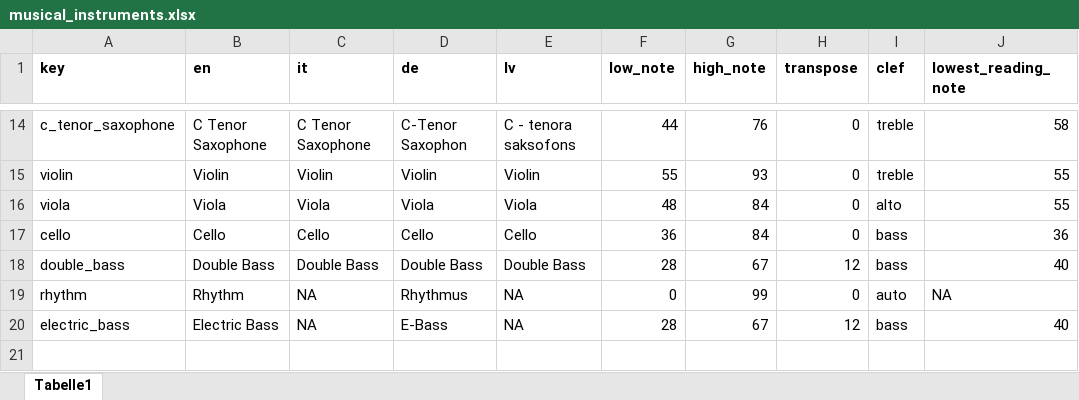
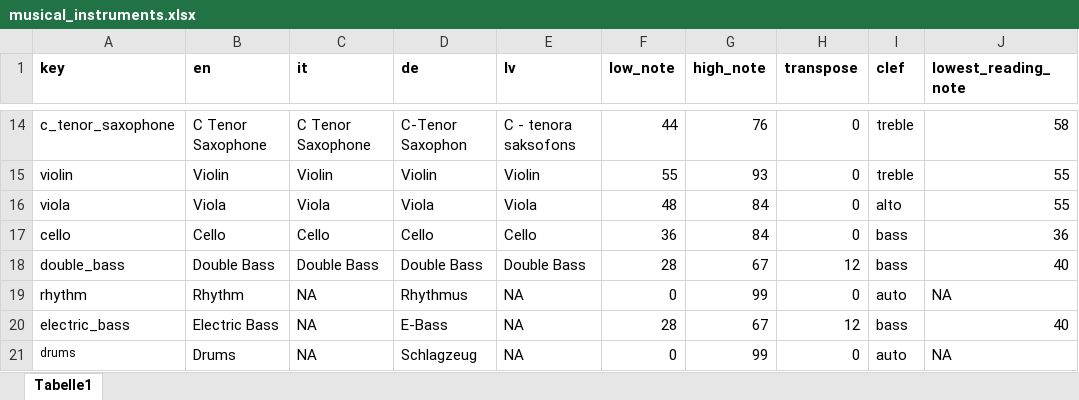
Before and after one commit to sebsilas/musicassessr, an Excel workbook: data-raw/musical_instruments.xlsx, sheet Tabelle1, drawn as a sheet; only a part is shown, gaps mark what is left out; values as stored, in another font and other column widths than the file's, no borders; the diff names each change by its address in the sheet, - before the commit and + after, or states it on an @@ line.

Commit message:
Add Drums to musical instrument selector

```diff
--- a/data-raw/musical_instruments.xlsx (sheet Tabelle1)
+++ b/data-raw/musical_instruments.xlsx (sheet Tabelle1)
+row 21: drums | Drums | NA | Schlagzeug | NA | 0 | 99 | 0 | auto | NA
```
Also changed, not shown: data-raw/musicassessr_dict.xlsx, 10 other files.
